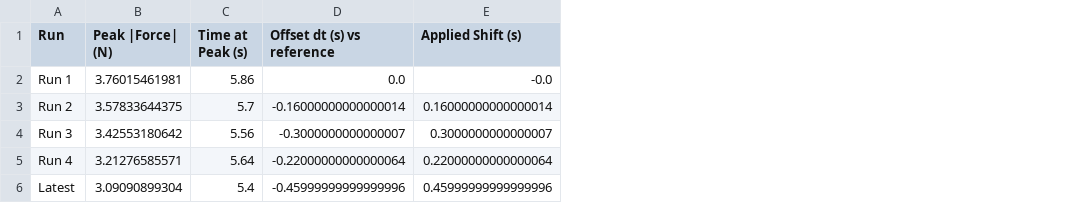
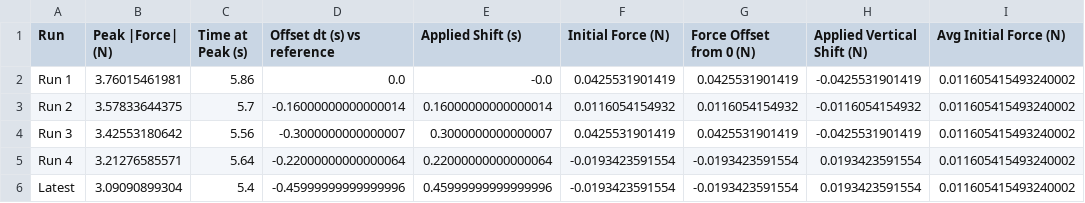
Before and after one commit to cytronicoder/spongebobs-corpse, a CSV file: outputs/spongebob's corpse/spongebob's corpse_offsets.csv, drawn as a sheet; the diff names each change by its address in the sheet, - before the commit and + after, or states it on an @@ line.

```diff
--- a/outputs/spongebob's corpse/spongebob's corpse_offsets.csv
+++ b/outputs/spongebob's corpse/spongebob's corpse_offsets.csv
+column F (Initial Force (N)), rows 2-6: 0.0425531901419 | 0.0116054154932 | 0.0425531901419 | -0.0193423591554 | -0.0193423591554
+column G (Force Offset from 0 (N)), rows 2-6: 0.0425531901419 | 0.0116054154932 | 0.0425531901419 | -0.0193423591554 | -0.0193423591554
+column H (Applied Vertical Shift (N)), rows 2-6: -0.0425531901419 | -0.0116054154932 | -0.0425531901419 | 0.0193423591554 | 0.0193423591554
+column I (Avg Initial Force (N)), rows 2-6: all 0.011605415493240002
```
Also changed, not shown: outputs/dr lee go brr - 28mm/dr lee go brr - 28mm_aligned.csv, outputs/dr lee go brr - 28mm/dr lee go brr - 28mm_offsets.csv, 27 other files.
